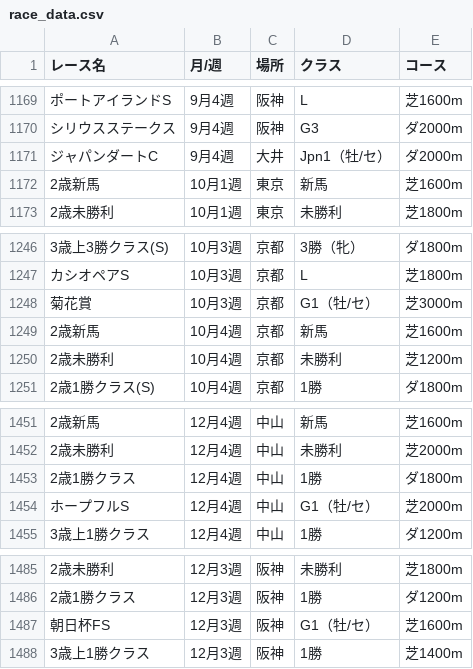
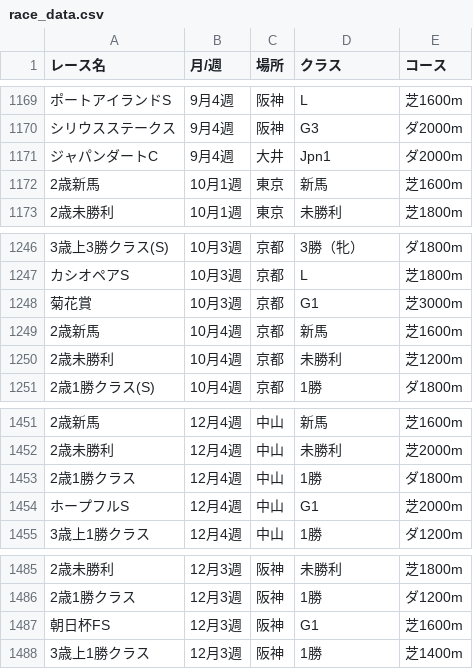
Before and after one commit to fuji210320-takatora/fuji210320-takatora.github.io, a CSV file: race_data.csv, drawn as a sheet; only a part is shown, gaps mark what is left out; the diff covers the shown part only.

```diff
--- a/race_data.csv
+++ b/race_data.csv
@@ -1170,3 +1170,3 @@
 "シリウスステークス","9月4週","阪神","G3","ダ2000m"
-"ジャパンダートC","9月4週","大井","Jpn1（牡/セ）","ダ2000m"
+"ジャパンダートC","9月4週","大井","Jpn1","ダ2000m"
 "2歳新馬","10月1週","東京","新馬","芝1600m"
@@ -1247,3 +1247,3 @@
 "カシオペアS","10月3週","京都","L","芝1800m"
-"菊花賞","10月3週","京都","G1（牡/セ）","芝3000m"
+"菊花賞","10月3週","京都","G1","芝3000m"
 "2歳新馬","10月4週","京都","新馬","芝1600m"
@@ -1453,3 +1453,3 @@
 "2歳1勝クラス","12月4週","中山","1勝","ダ1800m"
-"ホープフルS","12月4週","中山","G1（牡/セ）","芝2000m"
+"ホープフルS","12月4週","中山","G1","芝2000m"
 "3歳上1勝クラス","12月4週","中山","1勝","ダ1200m"
@@ -1486,3 +1486,3 @@
 "2歳1勝クラス","12月3週","阪神","1勝","ダ1200m"
-"朝日杯FS","12月3週","阪神","G1（牡/セ）","芝1600m"
+"朝日杯FS","12月3週","阪神","G1","芝1600m"
 "3歳上1勝クラス","12月3週","阪神","1勝","芝1400m"
```
Also changed, not shown: 12 edited cells elsewhere in this file.
